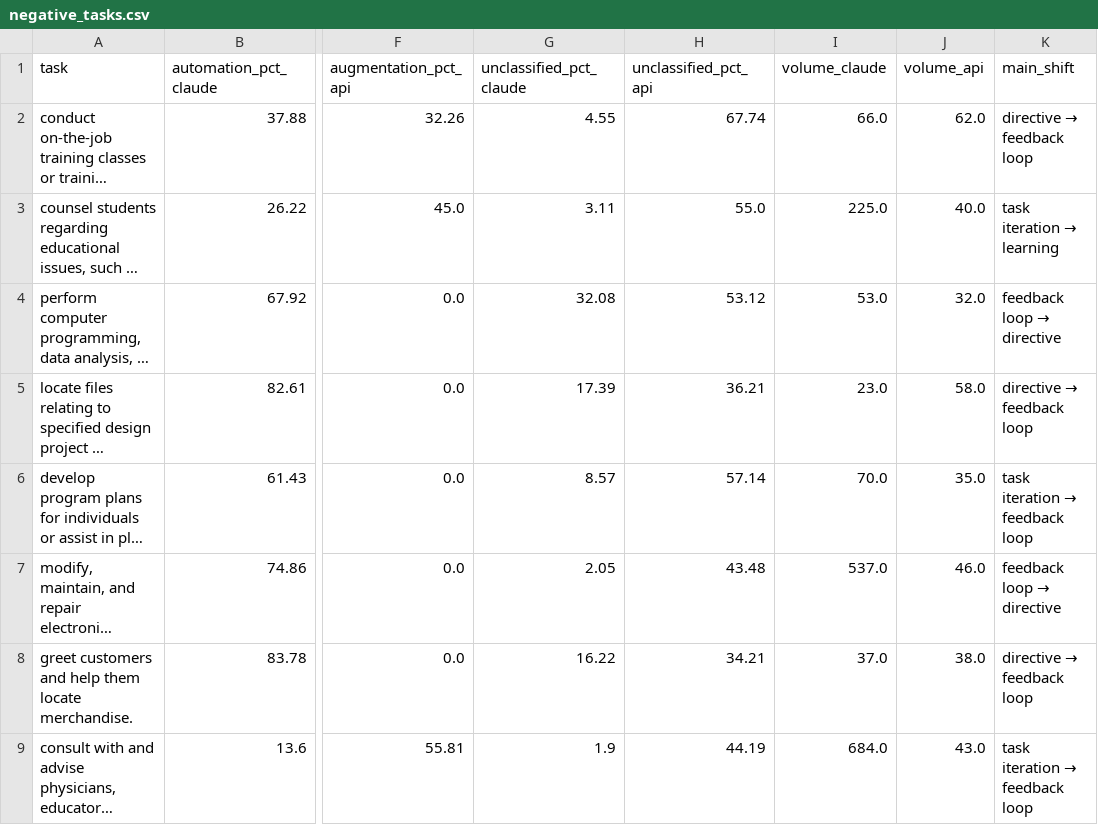
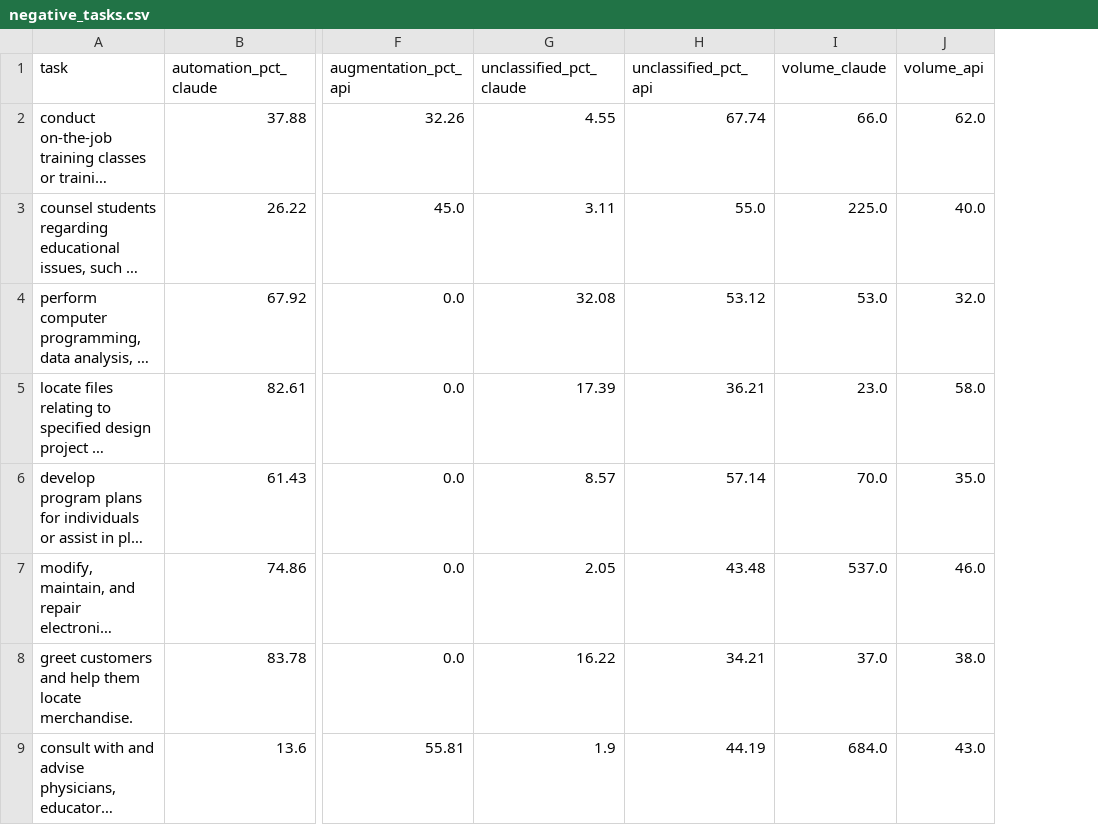
Before and after one commit to c-ece/Anthropic-Economic-Index-Capstone, a CSV file: tables/negative_tasks.csv, drawn as a sheet; only a part is shown, gaps mark what is left out; long unchanged cells end in …; the diff names each change by its address in the sheet, - before the commit and + after, or states it on an @@ line.

Commit message:
Regenerate tables

```diff
--- a/tables/negative_tasks.csv
+++ b/tables/negative_tasks.csv
-column K (main_shift), rows 2-9: directive → feedback loop | task iteration → learning | feedback loop → directive | directive → feedback loop | task iteration → feedback loop | feedback loop → directive | directive → feedback loop | task iteration → feedback loop
```
Also changed, not shown: tables/collab_type_summary.csv.
